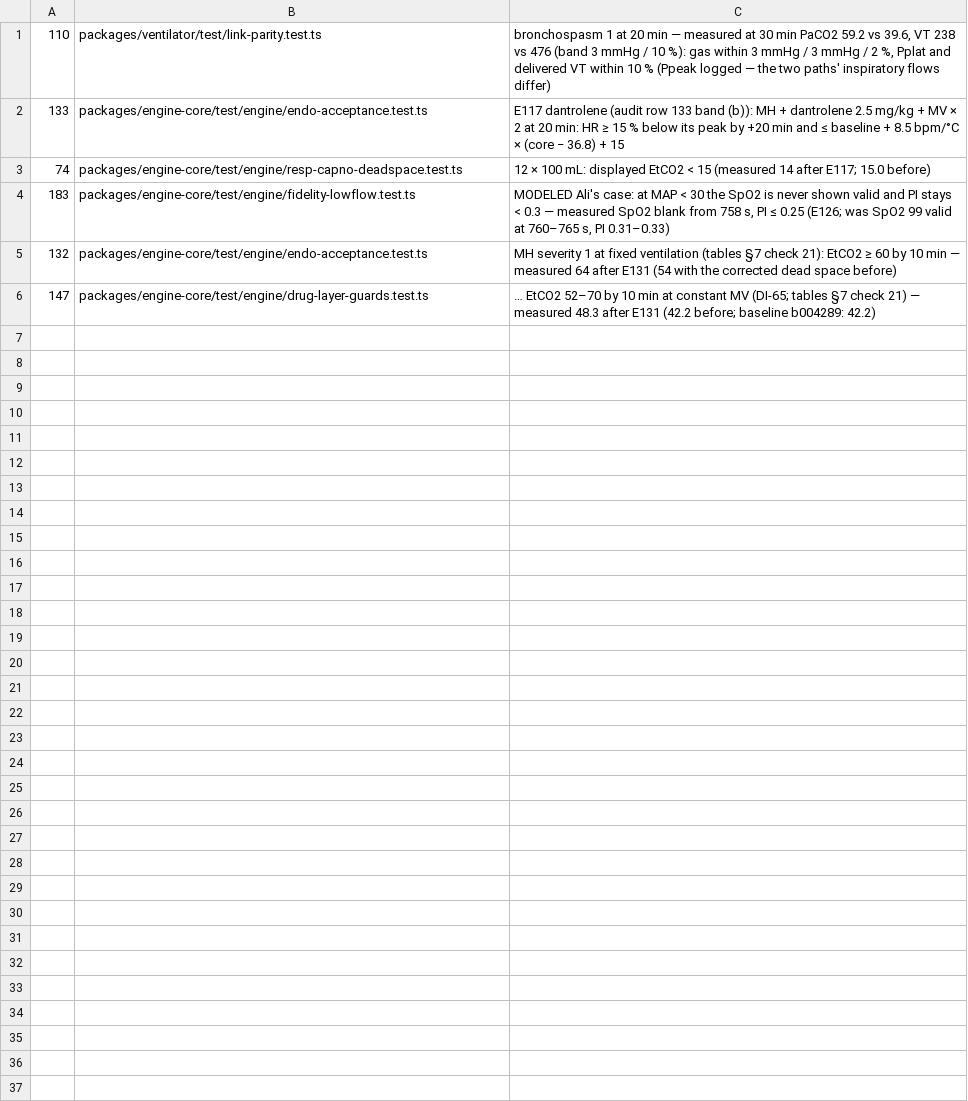
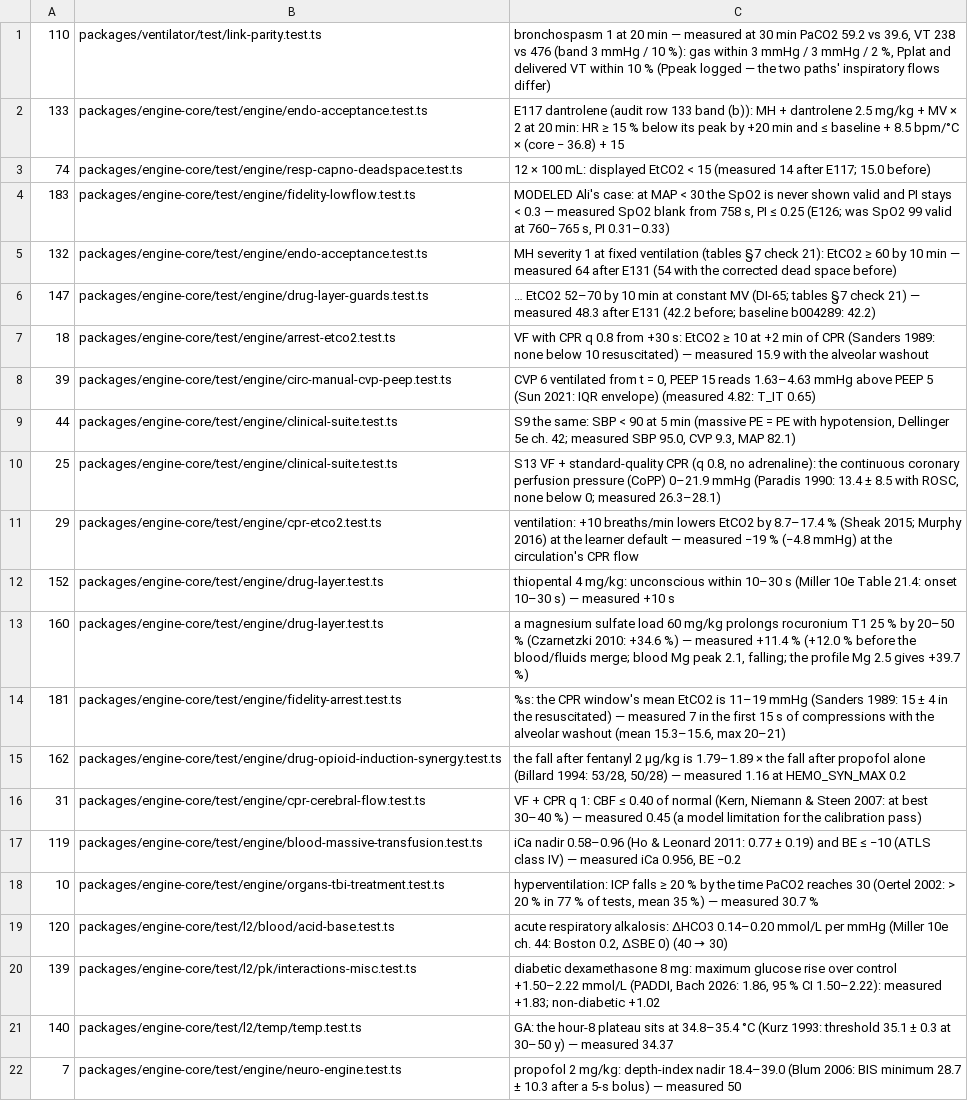
Before and after one commit to samhv-dev/patient-monitor-engine, a TSV file: docs/validation/target-audit/overrides.tsv, drawn as a sheet; the diff names each change by its address in the sheet, - before the commit and + after, or states it on an @@ line.

```diff
--- a/docs/validation/target-audit/overrides.tsv
+++ b/docs/validation/target-audit/overrides.tsv
+row 7: 18 | packages/engine-core/test/engine/arrest-etco2.test.ts | VF with CPR q 0.8 from +30 s: EtCO2 ≥ 10 at +2 min of CPR (Sanders 1989: none below 10 resuscitated) — measured 15.9 with the alveolar washout
+row 8: 39 | packages/engine-core/test/engine/circ-manual-cvp-peep.test.ts | CVP 6 ventilated from t = 0, PEEP 15 reads 1.63–4.63 mmHg above PEEP 5 (Sun 2021: IQR envelope) (measured 4.82: T_IT 0.65)
+row 9: 44 | packages/engine-core/test/engine/clinical-suite.test.ts | S9 the same: SBP < 90 at 5 min (massive PE = PE with hypotension, Dellinger 5e ch. 42; measured SBP 95.0, CVP 9.3, MAP 82.1)
+row 10: 25 | packages/engine-core/test/engine/clinical-suite.test.ts | S13 VF + standard-quality CPR (q 0.8, no adrenaline): the continuous coronary perfusion pressure (CoPP) 0–21.9 mmHg (Paradis 1990: 13.4 ± 8.5 with ROSC, none below 0; measured 26.3–28.1)
+row 11: 29 | packages/engine-core/test/engine/cpr-etco2.test.ts | ventilation: +10 breaths/min lowers EtCO2 by 8.7–17.4 % (Sheak 2015; Murphy 2016) at the learner default — measured −19 % (−4.8 mmHg) at the circulation's CPR flow
+row 12: 152 | packages/engine-core/test/engine/drug-layer.test.ts | thiopental 4 mg/kg: unconscious within 10–30 s (Miller 10e Table 21.4: onset 10–30 s) — measured +10 s
+row 13: 160 | packages/engine-core/test/engine/drug-layer.test.ts | a magnesium sulfate load 60 mg/kg prolongs rocuronium T1 25 % by 20–50 % (Czarnetzki 2010: +34.6 %) — measured +11.4 % (+12.0 % before the blood/fluids merge; blood Mg peak 2.1, falling; the profile Mg 2.5 gives +39.7 %)
+row 14: 181 | packages/engine-core/test/engine/fidelity-arrest.test.ts | %s: the CPR window's mean EtCO2 is 11–19 mmHg (Sanders 1989: 15 ± 4 in the resuscitated) — measured 7 in the first 15 s of compressions with the alveolar washout (mean 15.3–15.6, max 20–21)
+row 15: 162 | packages/engine-core/test/engine/drug-opioid-induction-synergy.test.ts | the fall after fentanyl 2 µg/kg is 1.79–1.89 × the fall after propofol alone (Billard 1994: 53/28, 50/28) — measured 1.16 at HEMO_SYN_MAX 0.2
+row 16: 31 | packages/engine-core/test/engine/cpr-cerebral-flow.test.ts | VF + CPR q 1: CBF ≤ 0.40 of normal (Kern, Niemann & Steen 2007: at best 30–40 %) — measured 0.45 (a model limitation for the calibration pass)
+row 17: 119 | packages/engine-core/test/engine/blood-massive-transfusion.test.ts | iCa nadir 0.58–0.96 (Ho & Leonard 2011: 0.77 ± 0.19) and BE ≤ −10 (ATLS class IV) — measured iCa 0.956, BE −0.2
+row 18: 10 | packages/engine-core/test/engine/organs-tbi-treatment.test.ts | hyperventilation: ICP falls ≥ 20 % by the time PaCO2 reaches 30 (Oertel 2002: > 20 % in 77 % of tests, mean 35 %) — measured 30.7 %
+row 19: 120 | packages/engine-core/test/l2/blood/acid-base.test.ts | acute respiratory alkalosis: ΔHCO3 0.14–0.20 mmol/L per mmHg (Miller 10e ch. 44: Boston 0.2, ΔSBE 0) (40 → 30)
+row 20: 139 | packages/engine-core/test/l2/pk/interactions-misc.test.ts | diabetic dexamethasone 8 mg: maximum glucose rise over control +1.50–2.22 mmol/L (PADDI, Bach 2026: 1.86, 95 % CI 1.50–2.22): measured +1.83; non-diabetic +1.02
+row 21: 140 | packages/engine-core/test/l2/temp/temp.test.ts | GA: the hour-8 plateau sits at 34.8–35.4 °C (Kurz 1993: threshold 35.1 ± 0.3 at 30–50 y) — measured 34.37
+row 22: 7 | packages/engine-core/test/engine/neuro-engine.test.ts | propofol 2 mg/kg: depth-index nadir 18.4–39.0 (Blum 2006: BIS minimum 28.7 ± 10.3 after a 5-s bolus) — measured 50
```
Also changed, not shown: docs/validation/target-audit.tsv, 31 other files.
